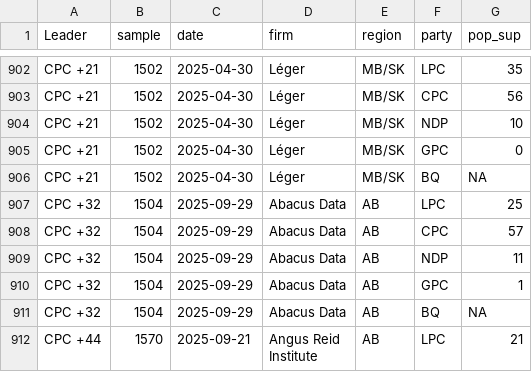
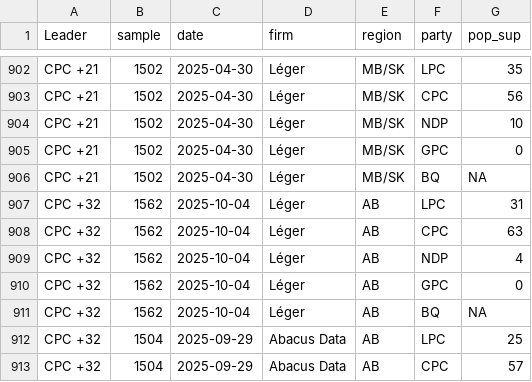
Before and after one commit to maxmur17/Polls, a CSV file: data/dat_343_long.csv, drawn as a sheet; only a part is shown, gaps mark what is left out; the shorter side is filled out with more unchanged rows; the diff names each change by its address in the sheet, - before the commit and + after, or states it on an @@ line.

```diff
--- a/data/dat_343_long.csv
+++ b/data/dat_343_long.csv
+row 907: CPC +32 | 1562 | 2025-10-04 | Léger | AB | LPC | 31
+row 908: CPC +32 | 1562 | 2025-10-04 | Léger | AB | CPC | 63
+row 909: CPC +32 | 1562 | 2025-10-04 | Léger | AB | NDP | 4
+row 910: CPC +32 | 1562 | 2025-10-04 | Léger | AB | GPC | 0
+row 911: CPC +32 | 1562 | 2025-10-04 | Léger | AB | BQ | NA
```
Also changed, not shown: data/dat_343.csv, data/dat_343_prov.csv, 4 other files.
